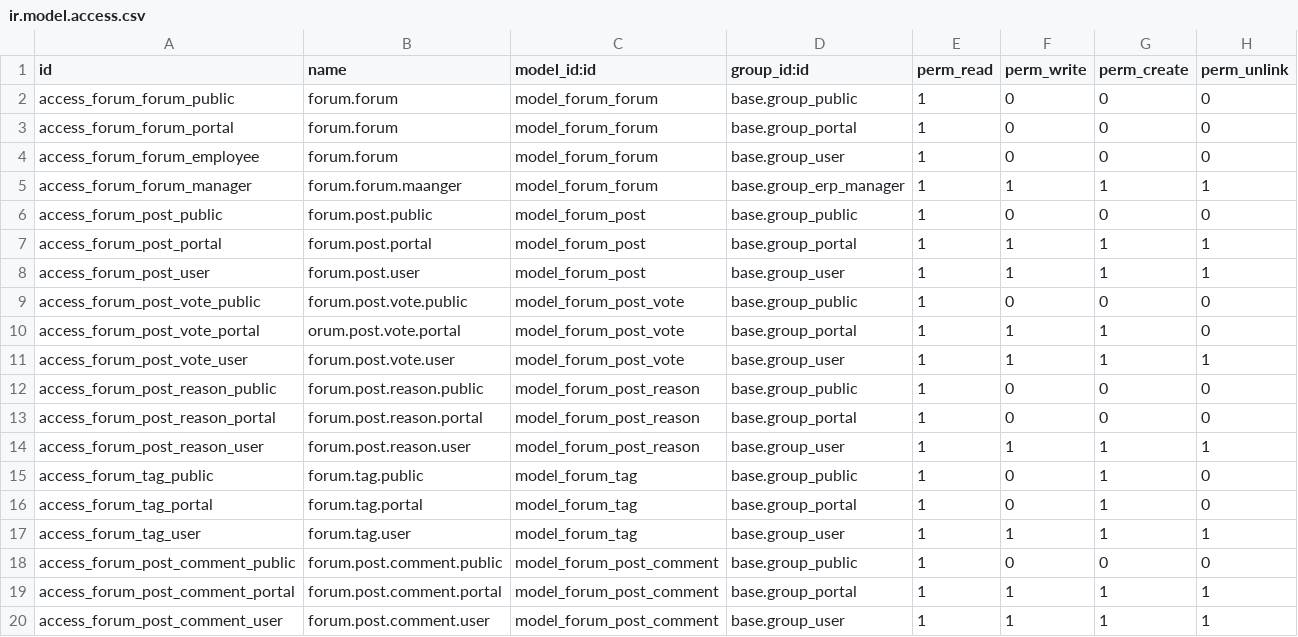
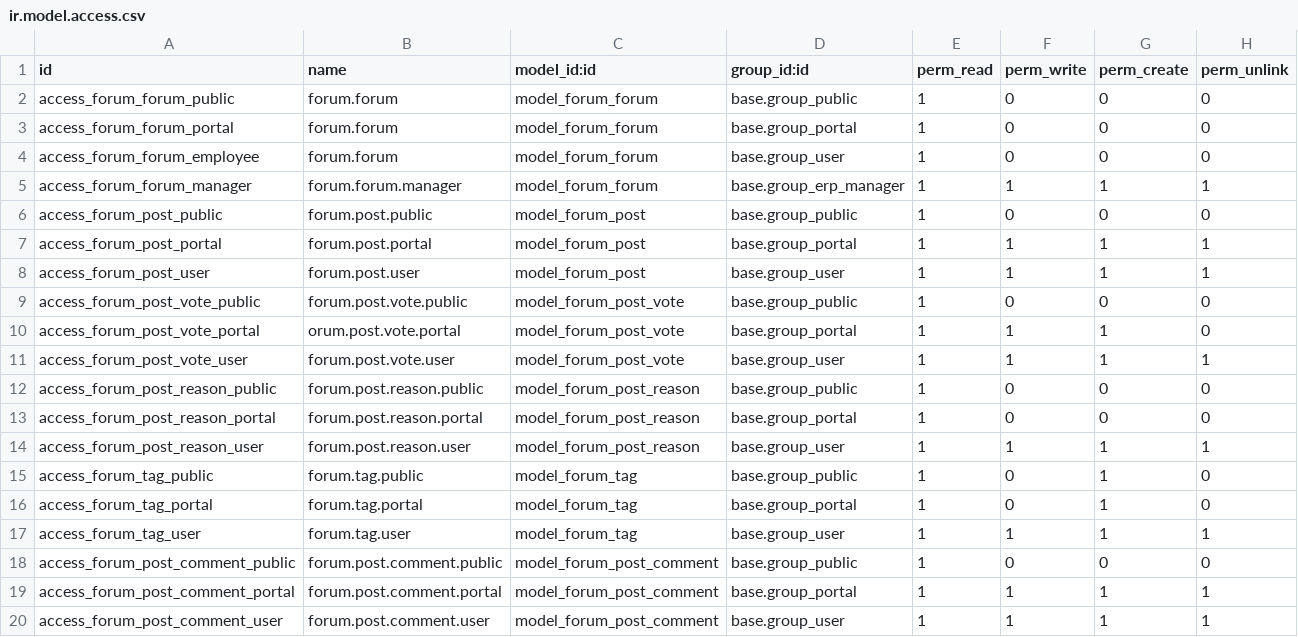
Before and after one commit to evazquezrod/odoo, a CSV file: addons/website_forum/security/ir.model.access.csv, drawn as a sheet.

Commit message:
[IMP] website_forum: code cleanup and simplification
Purpose
=======
While we do big changes in the website_forum modules, we take the
opportunity to do some cleaning and simplification.

Task-3586524

```diff
--- a/addons/website_forum/security/ir.model.access.csv
+++ b/addons/website_forum/security/ir.model.access.csv
@@ -4,3 +4,3 @@ access_forum_forum_portal,forum.forum,model_forum_forum,base.group_portal,1,0,0,
 access_forum_forum_employee,forum.forum,model_forum_forum,base.group_user,1,0,0,0
-access_forum_forum_manager,forum.forum.maanger,model_forum_forum,base.group_erp_manager,1,1,1,1
+access_forum_forum_manager,forum.forum.manager,model_forum_forum,base.group_erp_manager,1,1,1,1
 access_forum_post_public,forum.post.public,model_forum_post,base.group_public,1,0,0,0
```
Also changed, not shown: 12 other files.
